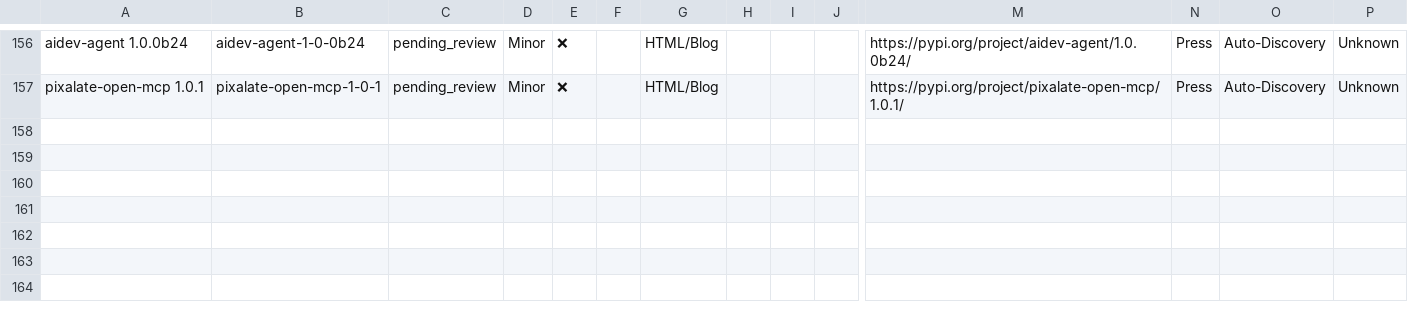
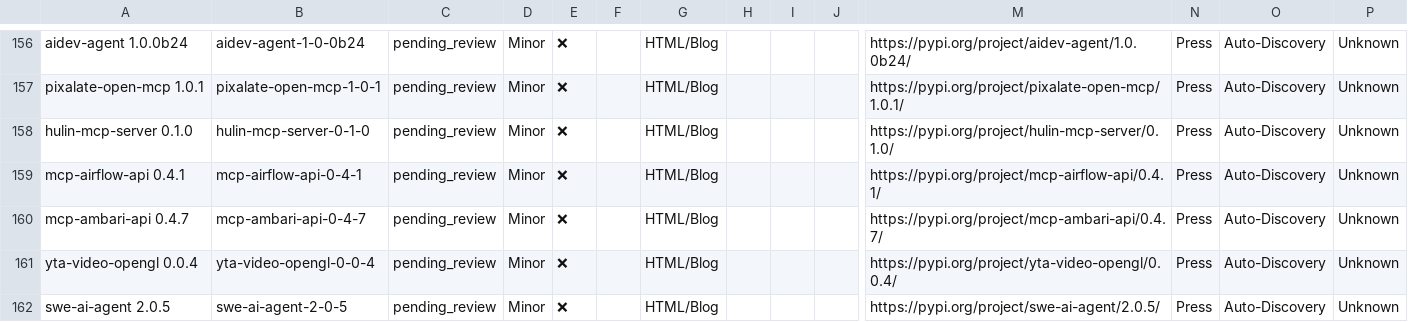
Before and after one commit to uberpu-ntiva/prindle-sprick-ai, a CSV file: data/PSAI_FullField_Tracker.csv, drawn as a sheet; only a part is shown, gaps mark what is left out; rows hold the shown columns only; the diff names each change by its address in the sheet, - before the commit and + after, or states it on an @@ line.

```diff
--- a/data/PSAI_FullField_Tracker.csv
+++ b/data/PSAI_FullField_Tracker.csv
+row 158: hulin-mcp-server 0.1.0 | hulin-mcp-server-0-1-0 | pending_review | Minor | ❌ |  | HTML/Blog |  |  |  | https://pypi.org/project/hulin-mcp-server/0.1.0/ | Press | Auto-Discovery | Unknown
+row 159: mcp-airflow-api 0.4.1 | mcp-airflow-api-0-4-1 | pending_review | Minor | ❌ |  | HTML/Blog |  |  |  | https://pypi.org/project/mcp-airflow-api/0.4.1/ | Press | Auto-Discovery | Unknown
+row 160: mcp-ambari-api 0.4.7 | mcp-ambari-api-0-4-7 | pending_review | Minor | ❌ |  | HTML/Blog |  |  |  | https://pypi.org/project/mcp-ambari-api/0.4.7/ | Press | Auto-Discovery | Unknown
+row 161: yta-video-opengl 0.0.4 | yta-video-opengl-0-0-4 | pending_review | Minor | ❌ |  | HTML/Blog |  |  |  | https://pypi.org/project/yta-video-opengl/0.0.4/ | Press | Auto-Discovery | Unknown
+row 162: swe-ai-agent 2.0.5 | swe-ai-agent-2-0-5 | pending_review | Minor | ❌ |  | HTML/Blog |  |  |  | https://pypi.org/project/swe-ai-agent/2.0.5/ | Press | Auto-Discovery | Unknown
```
Also changed, not shown: 3 other files.
